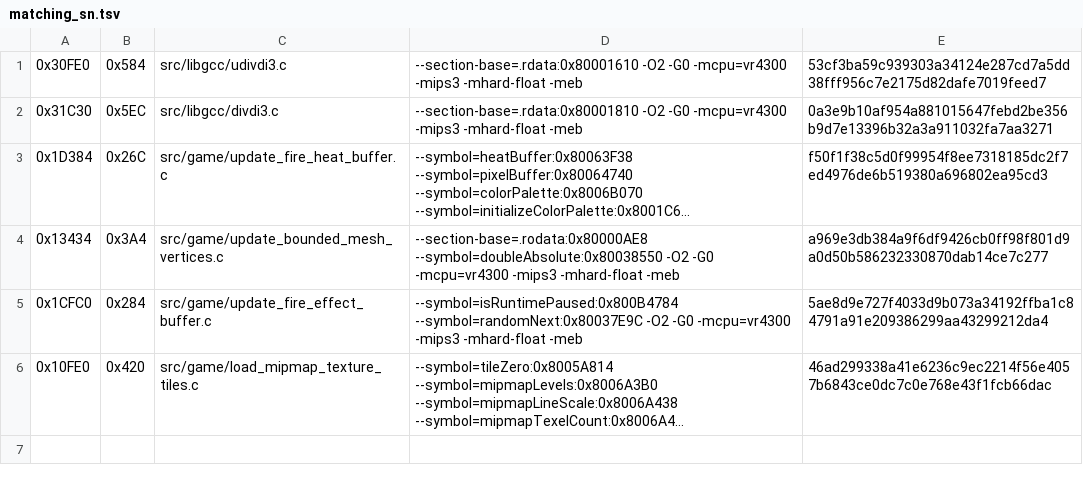
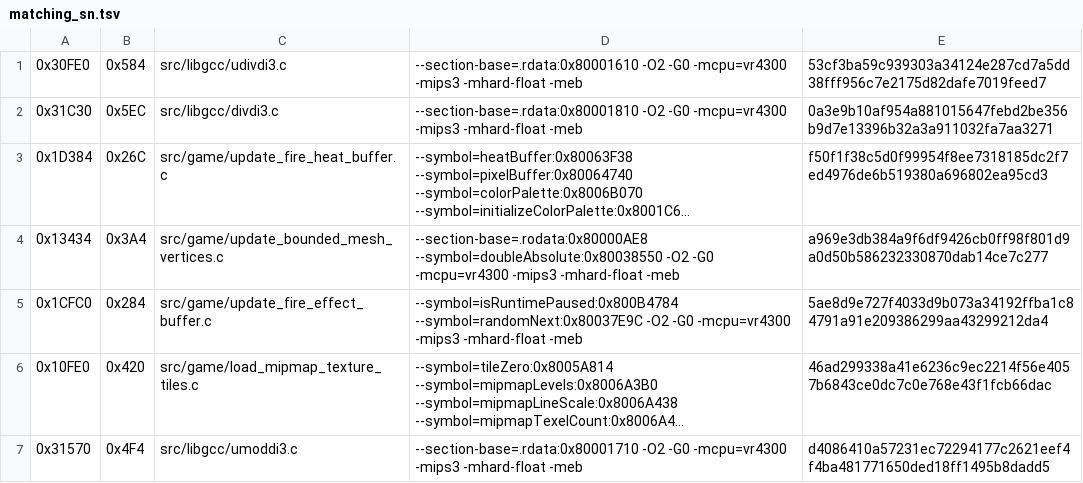
Before and after one commit to TheGh0stShip/Sydney-2000-N64-Prototype, a TSV file: config/matching_sn.tsv, drawn as a sheet; long unchanged cells end in …; the diff names each change by its address in the sheet, - before the commit and + after, or states it on an @@ line.

Commit message:
Match unsigned doubleword remainder

```diff
--- a/config/matching_sn.tsv
+++ b/config/matching_sn.tsv
+row 7: 0x31570 | 0x4F4 | src/libgcc/umoddi3.c | --section-base=.rdata:0x80001710 -O2 -G0 -mcpu=vr4300 -mips3 -mhard-float -meb | d4086410a57231ec72294177c2621eef4f4ba481771650ded18ff1495b8dadd5
```
Also changed, not shown: 2 other files.
